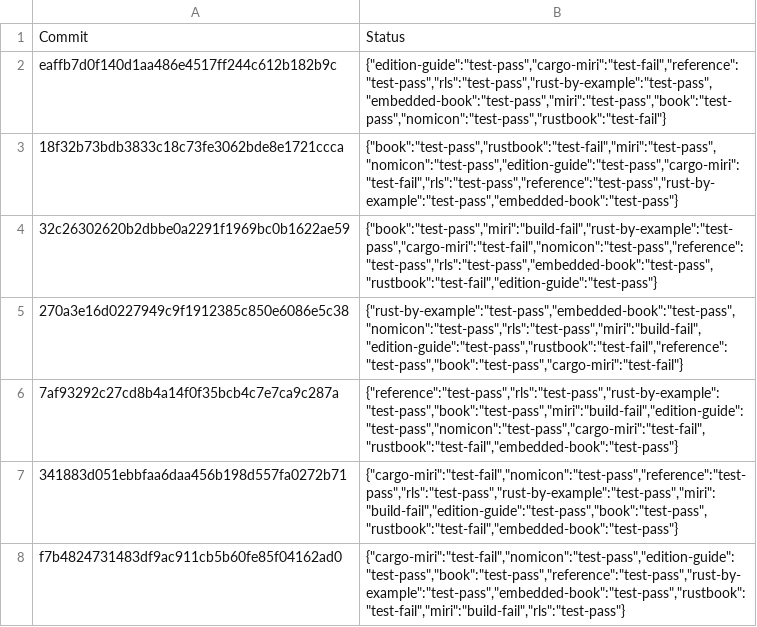
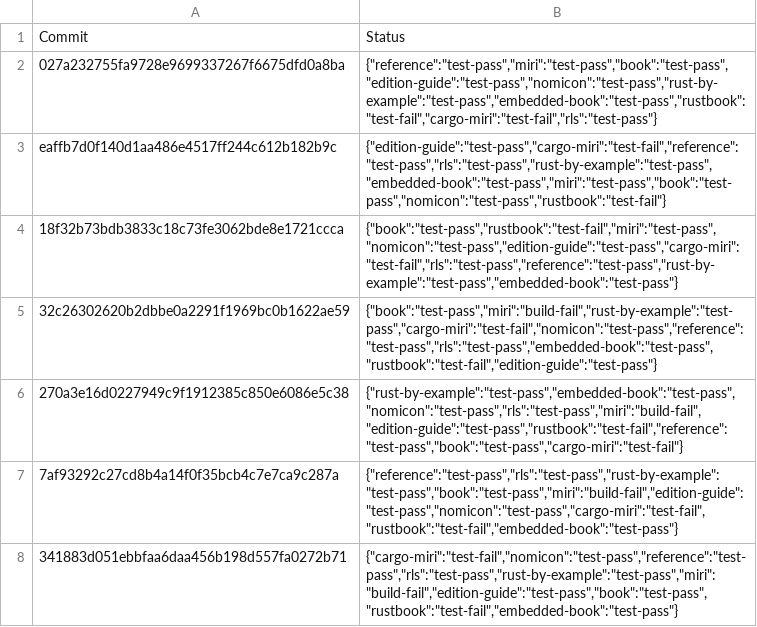
Before and after one commit to rust-lang-nursery/rust-toolstate, a TSV file: history/linux.tsv, drawn as a sheet; only a part is shown; the shorter side is filled out with more unchanged rows.

Commit message:
(linux CI update)

```diff
--- a/history/linux.tsv
+++ b/history/linux.tsv
@@ -1,2 +1,3 @@
 Commit	Status
+027a232755fa9728e9699337267f6675dfd0a8ba	{"reference":"test-pass","miri":"test-pass","book":"test-pass","edition-guide":"test-pass","nomicon":"test-pass","rust-by-example":"test-pass","embedded-book":"test-pass","rustbook":"test-fail","cargo-miri":"test-fail","rls":"test-pass"}
 eaffb7d0f140d1aa486e4517ff244c612b182b9c	{"edition-guide":"test-pass","cargo-miri":"test-fail","reference":"test-pass","rls":"test-pass","rust-by-example":"test-pass","embedded-book":"test-pass","miri":"test-pass","book":"test-pass","nomicon":"test-pass","rustbook":"test-fail"}
```
